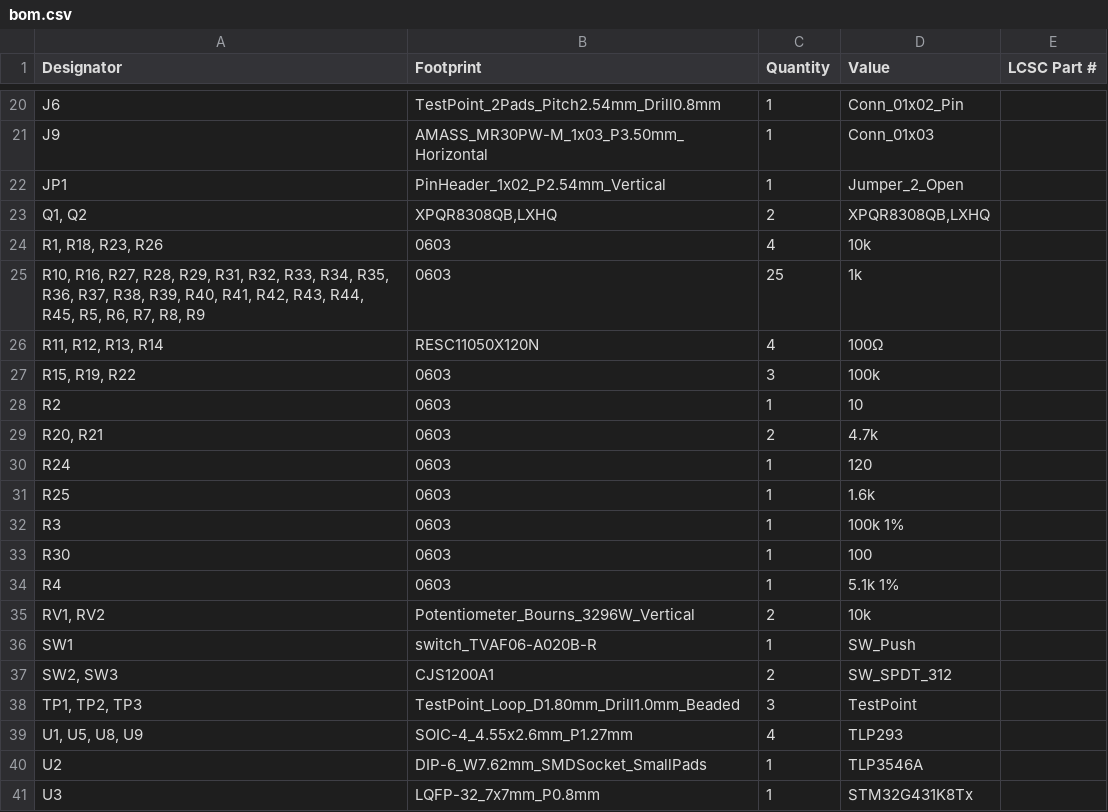
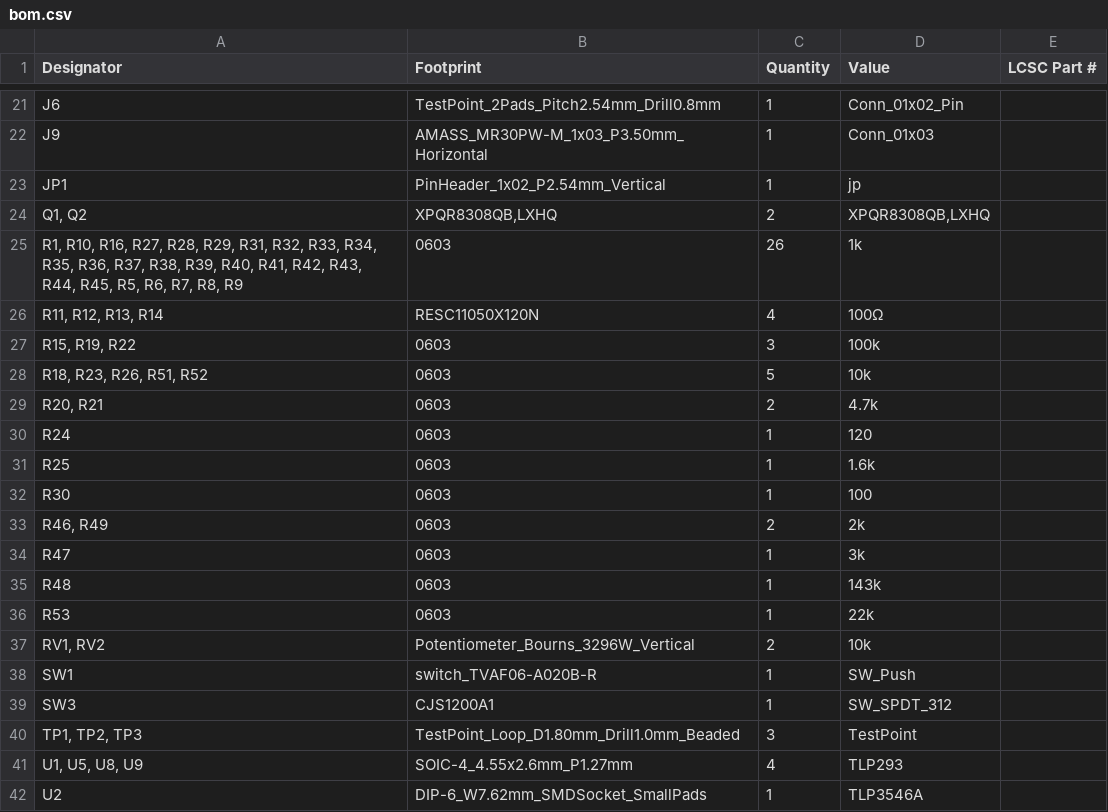
Before and after one commit to tmcit-ararobo-2026a/power-management-board, a CSV file: power-management-board/production/bom.csv, drawn as a sheet; only a part is shown, gaps mark what is left out; the shorter side is filled out with more unchanged rows; the diff covers the shown part only.

```diff
--- a/power-management-board/production/bom.csv
+++ b/power-management-board/production/bom.csv
@@ -21,9 +22,8 @@ J6,TestPoint_2Pads_Pitch2.54mm_Drill0.8mm,1,Conn_01x02_Pin,
 J9,AMASS_MR30PW-M_1x03_P3.50mm_Horizontal,1,Conn_01x03,
-JP1,PinHeader_1x02_P2.54mm_Vertical,1,Jumper_2_Open,
+JP1,PinHeader_1x02_P2.54mm_Vertical,1,jp,
 "Q1, Q2","XPQR8308QB,LXHQ",2,"XPQR8308QB,LXHQ",
-"R1, R18, R23, R26",0603,4,10k,
-"R10, R16, R27, R28, R29, R31, R32, R33, R34, R35, R36, R37, R38, R39, R40, R41, R42, R43, R44, R45, R5, R6, R7, R8, R9",0603,25,1k,
+"R1, R10, R16, R27, R28, R29, R31, R32, R33, R34, R35, R36, R37, R38, R39, R40, R41, R42, R43, R44, R45, R5, R6, R7, R8, R9",0603,26,1k,
 "R11, R12, R13, R14",RESC11050X120N,4,100Ω,
 "R15, R19, R22",0603,3,100k,
-R2,0603,1,10,
+"R18, R23, R26, R51, R52",0603,5,10k,
 "R20, R21",0603,2,4.7k,
@@ -31,8 +31,10 @@ R24,0603,1,120,
 R25,0603,1,1.6k,
-R3,0603,1,100k 1%,
 R30,0603,1,100,
-R4,0603,1,5.1k 1%,
+"R46, R49",0603,2,2k,
+R47,0603,1,3k,
+R48,0603,1,143k,
+R53,0603,1,22k,
 "RV1, RV2",Potentiometer_Bourns_3296W_Vertical,2,10k,
 SW1,switch_TVAF06-A020B-R,1,SW_Push,
-"SW2, SW3",CJS1200A1,2,SW_SPDT_312,
+SW3,CJS1200A1,1,SW_SPDT_312,
 "TP1, TP2, TP3",TestPoint_Loop_D1.80mm_Drill1.0mm_Beaded,3,TestPoint,
```
Also changed, not shown: 4 added rows, 3 removed rows and 4 edited cells elsewhere in this file, power-management-board/production/designators.csv, power-management-board/production/positions.csv, 6 other files.
